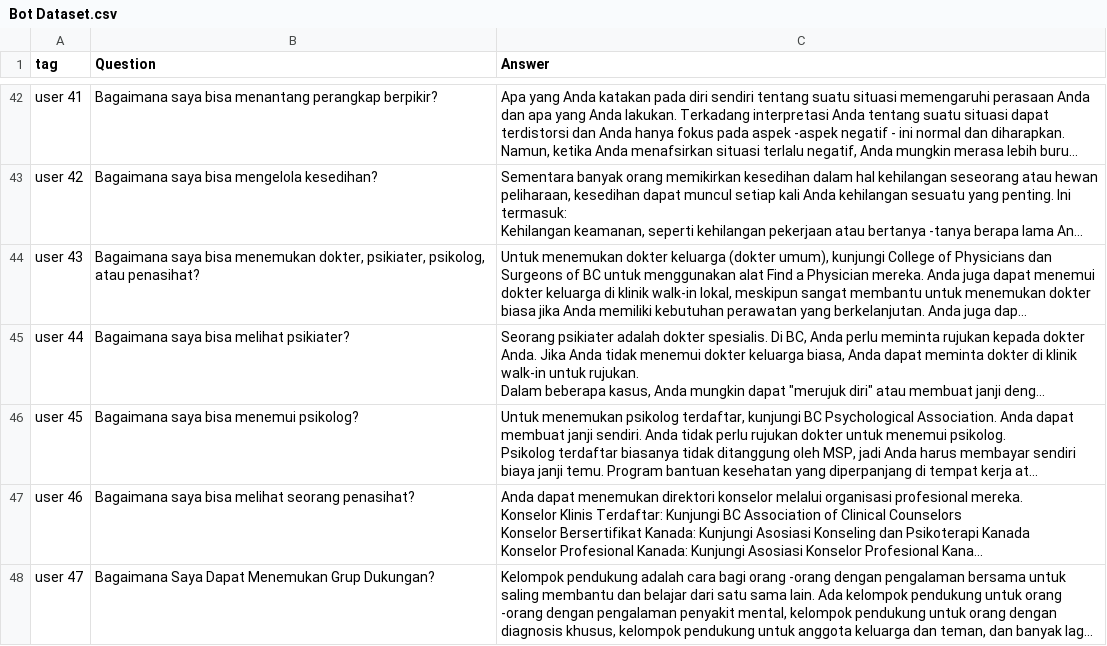
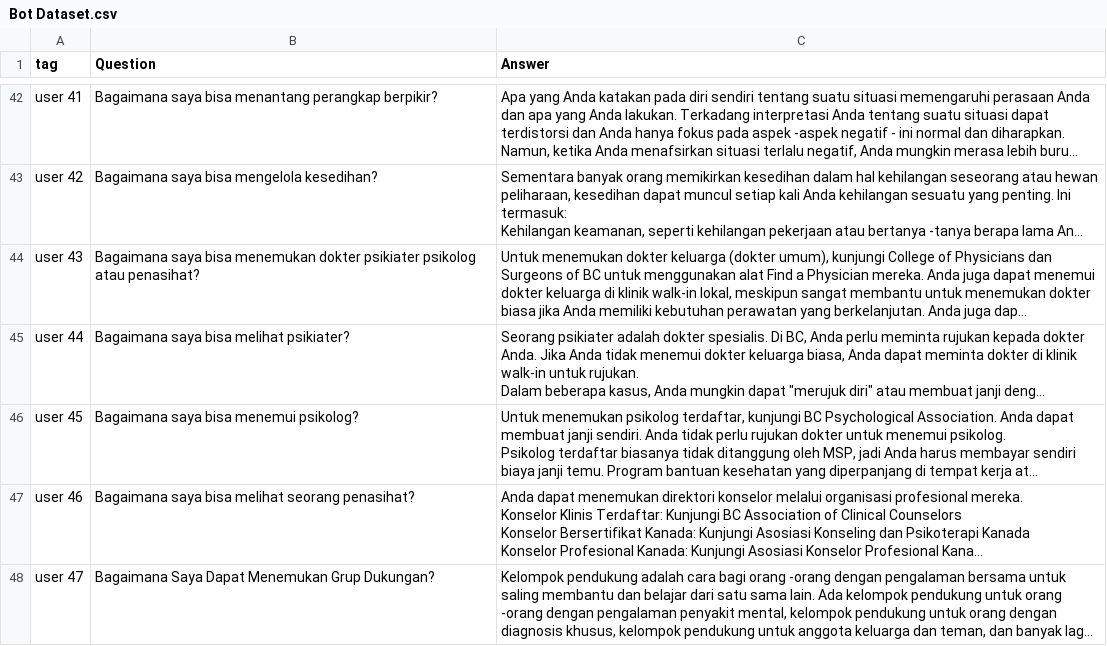
Before and after one commit to Temara-Capstone/Temara-Machine_Learning, a CSV file: Bot Dataset.csv, drawn as a sheet; only a part is shown, gaps mark what is left out; long unchanged cells end in …; the diff names each change by its address in the sheet, - before the commit and + after, or states it on an @@ line.

Commit message:
Update Bot Dataset.csv

```diff
--- a/Bot Dataset.csv
+++ b/Bot Dataset.csv
-B44 (Question): …bisa menemukan dokter, psikiater, psikolog, atau penasihat?
+B44 (Question): …bisa menemukan dokter psikiater psikolog atau penasihat?
```
